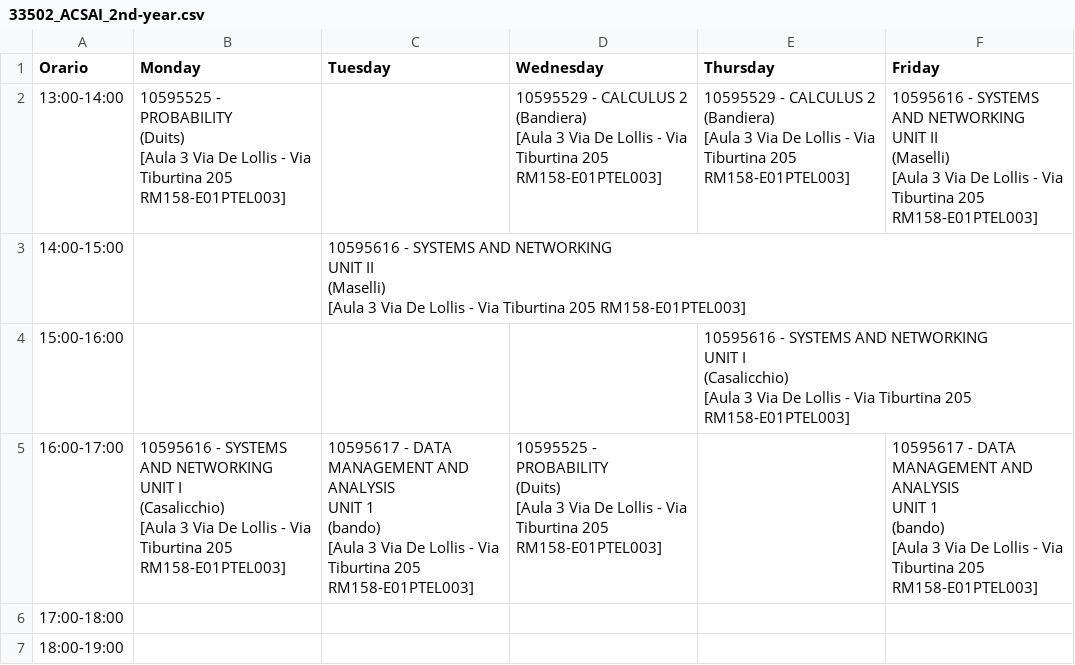
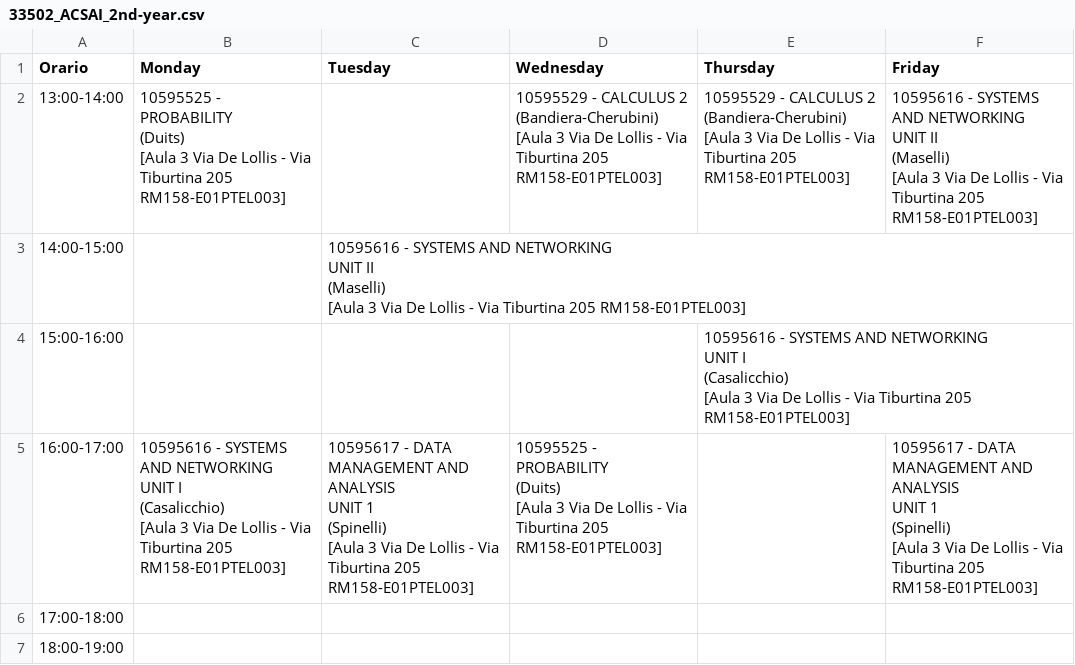
Before and after one commit to sapienzastudentsnetwork/sapienzastudentsnetwork.github.io, a CSV file: static/timetables_csv_raw/33502_ACSAI_2nd-year.csv, drawn as a sheet.

```diff
--- a/static/timetables_csv_raw/33502_ACSAI_2nd-year.csv
+++ b/static/timetables_csv_raw/33502_ACSAI_2nd-year.csv
@@ -1,12 +1,12 @@
 Orario,Monday,Tuesday,Wednesday,Thursday,Friday
-13:00-14:00,"10595525 - PROBABILITY
-(Duits)
-[Aula 3 Via De Lollis  - Via Tiburtina 205 RM158-E01PTEL003]",,"10595529 - CALCULUS 2
-(Bandiera)
-[Aula 3 Via De Lollis  - Via Tiburtina 205 RM158-E01PTEL003]","10595529 - CALCULUS 2
-(Bandiera)
-[Aula 3 Via De Lollis  - Via Tiburtina 205 RM158-E01PTEL003]","10595616 - SYSTEMS AND NETWORKING
-UNIT II
-(Maselli)
-[Aula 3 Via De Lollis  - Via Tiburtina 205 RM158-E01PTEL003]"
+13:00-14:00,"10595525 - PROBABILITY
+(Duits)
+[Aula 3 Via De Lollis  - Via Tiburtina 205 RM158-E01PTEL003]",,"10595529 - CALCULUS 2
+(Bandiera-Cherubini)
+[Aula 3 Via De Lollis  - Via Tiburtina 205 RM158-E01PTEL003]","10595529 - CALCULUS 2
+(Bandiera-Cherubini)
+[Aula 3 Via De Lollis  - Via Tiburtina 205 RM158-E01PTEL003]","10595616 - SYSTEMS AND NETWORKING
+UNIT II
+(Maselli)
+[Aula 3 Via De Lollis  - Via Tiburtina 205 RM158-E01PTEL003]"
 14:00-15:00,,"10595616 - SYSTEMS AND NETWORKING
@@ -19,14 +19,14 @@ UNIT I
 [Aula 3 Via De Lollis  - Via Tiburtina 205 RM158-E01PTEL003]",
-16:00-17:00,"10595616 - SYSTEMS AND NETWORKING
-UNIT I
-(Casalicchio)
-[Aula 3 Via De Lollis  - Via Tiburtina 205 RM158-E01PTEL003]","10595617 - DATA MANAGEMENT AND ANALYSIS
-UNIT 1
-(bando)
-[Aula 3 Via De Lollis  - Via Tiburtina 205 RM158-E01PTEL003]","10595525 - PROBABILITY
-(Duits)
-[Aula 3 Via De Lollis  - Via Tiburtina 205 RM158-E01PTEL003]",,"10595617 - DATA MANAGEMENT AND ANALYSIS
-UNIT 1
-(bando)
-[Aula 3 Via De Lollis  - Via Tiburtina 205 RM158-E01PTEL003]"
+16:00-17:00,"10595616 - SYSTEMS AND NETWORKING
+UNIT I
+(Casalicchio)
+[Aula 3 Via De Lollis  - Via Tiburtina 205 RM158-E01PTEL003]","10595617 - DATA MANAGEMENT AND ANALYSIS
+UNIT 1
+(Spinelli)
+[Aula 3 Via De Lollis  - Via Tiburtina 205 RM158-E01PTEL003]","10595525 - PROBABILITY
+(Duits)
+[Aula 3 Via De Lollis  - Via Tiburtina 205 RM158-E01PTEL003]",,"10595617 - DATA MANAGEMENT AND ANALYSIS
+UNIT 1
+(Spinelli)
+[Aula 3 Via De Lollis  - Via Tiburtina 205 RM158-E01PTEL003]"
 17:00-18:00,,,,,
```
Also changed, not shown: static/timetables_csv_raw/33503_Informatica_1st-year_A-L.csv, static/timetables_csv_raw/33503_Informatica_1st-year_M-Z.csv, 1 other file.
